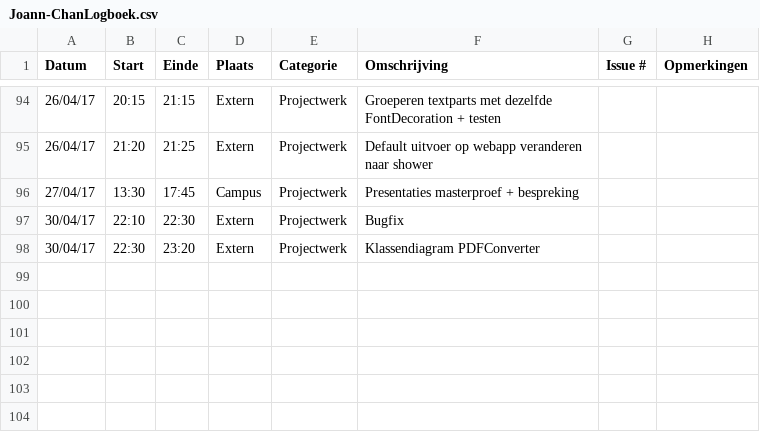
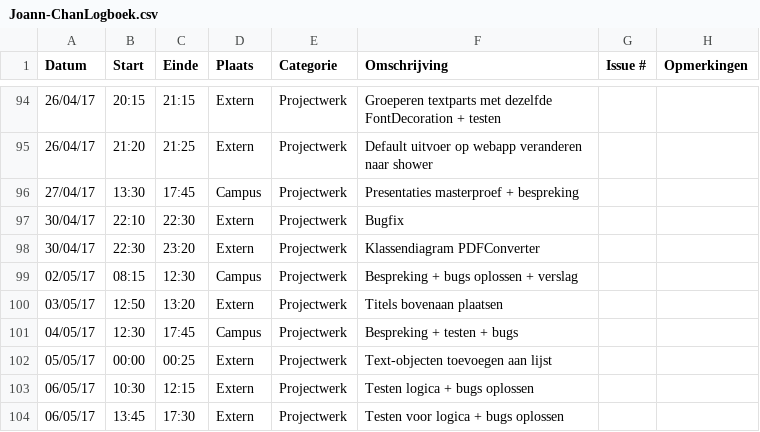
Before and after one commit to OpenWebslides/conversion-tool, a CSV file: Joann-ChanLogboek.csv, drawn as a sheet; only a part is shown, gaps mark what is left out; the diff names each change by its address in the sheet, - before the commit and + after, or states it on an @@ line.

Commit message:
Update Joann-ChanLogboek.csv

```diff
--- a/Joann-ChanLogboek.csv
+++ b/Joann-ChanLogboek.csv
+row 99: 02/05/17 | 08:15 | 12:30 | Campus | Projectwerk | Bespreking + bugs oplossen + verslag
+row 100: 03/05/17 | 12:50 | 13:20 | Extern | Projectwerk | Titels bovenaan plaatsen
+row 101: 04/05/17 | 12:30 | 17:45 | Campus | Projectwerk | Bespreking + testen + bugs
+row 102: 05/05/17 | 00:00 | 00:25 | Extern | Projectwerk | Text-objecten toevoegen aan lijst
+row 103: 06/05/17 | 10:30 | 12:15 | Extern | Projectwerk | Testen logica + bugs oplossen
+row 104: 06/05/17 | 13:45 | 17:30 | Extern | Projectwerk | Testen voor logica + bugs oplossen
```
